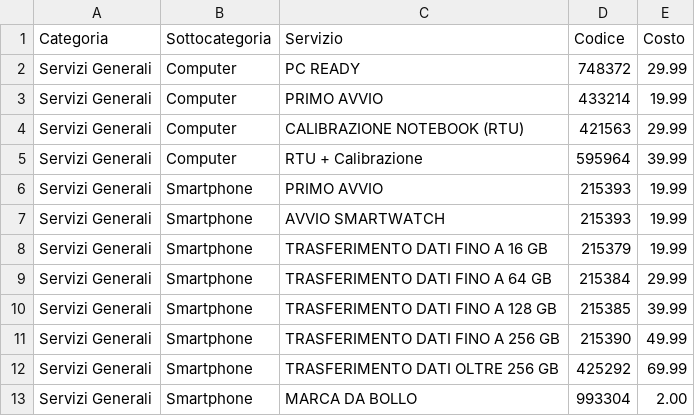
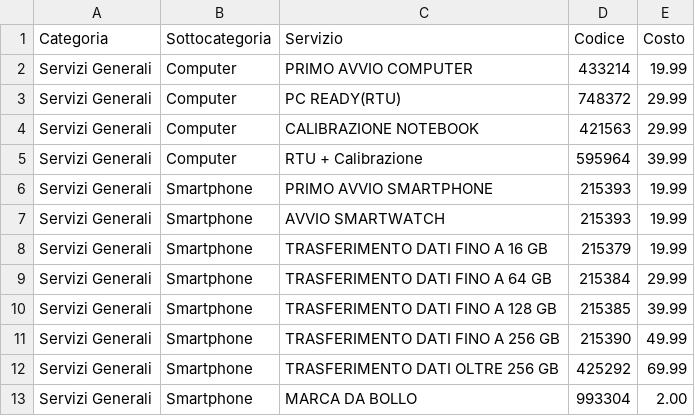
Before and after one commit to D4NIELost/smartphone-barcode-app, a CSV file: databases/database_servizi.csv, drawn as a sheet; only a part is shown.

Commit message:
Fix color extraction to preserve original model name and update service database

```diff
--- a/databases/database_servizi.csv
+++ b/databases/database_servizi.csv
@@ -1,7 +1,7 @@
 Categoria,Sottocategoria,Servizio,Codice,Costo
-Servizi Generali,Computer,PC READY,748372,29.99
-Servizi Generali,Computer,PRIMO AVVIO,433214,19.99
-Servizi Generali,Computer,CALIBRAZIONE NOTEBOOK (RTU),421563,29.99
+Servizi Generali,Computer,PRIMO AVVIO COMPUTER,433214,19.99
+Servizi Generali,Computer,PC READY(RTU),748372,29.99
+Servizi Generali,Computer,CALIBRAZIONE NOTEBOOK,421563,29.99
 Servizi Generali,Computer,RTU + Calibrazione,595964,39.99
-Servizi Generali,Smartphone,PRIMO AVVIO,215393,19.99
+Servizi Generali,Smartphone,PRIMO AVVIO SMARTPHONE,215393,19.99
 Servizi Generali,Smartphone,AVVIO SMARTWATCH,215393,19.99
```
Also changed, not shown: 2 other files.
